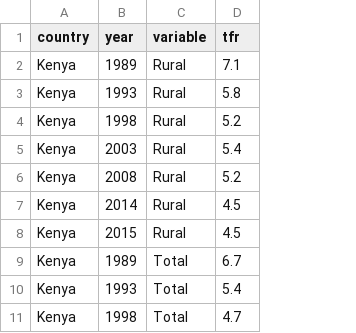
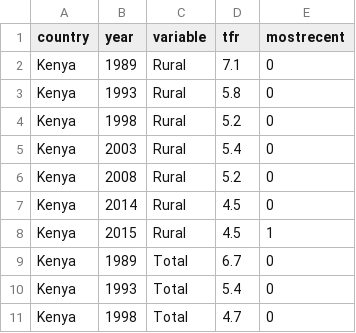
Before and after one commit to flaneuse/Rwanda-results, a CSV file: data/tfr.csv, drawn as a sheet; only a part is shown; the diff names each change by its address in the sheet, - before the commit and + after, or states it on an @@ line.

Commit message:
basic country tfr plot

```diff
--- a/data/tfr.csv
+++ b/data/tfr.csv
+column E (mostrecent), rows 2-11: 0 | 0 | 0 | 0 | 0 | 0 | 1 | 0 | 0 | 0
```
Also changed, not shown: 5 other files.
